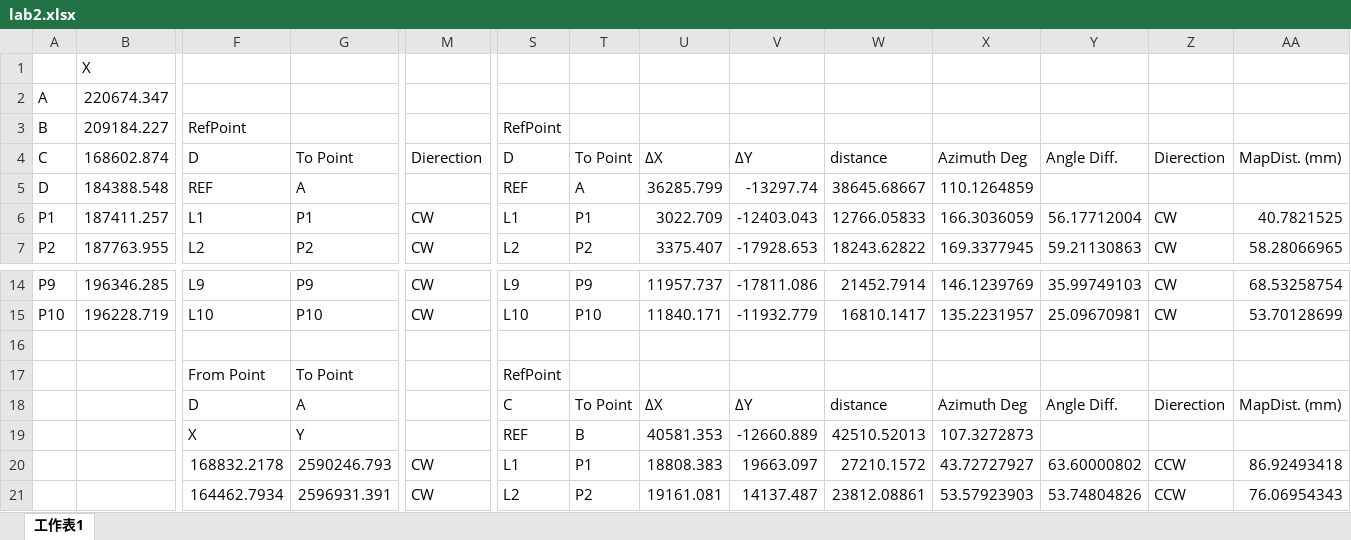
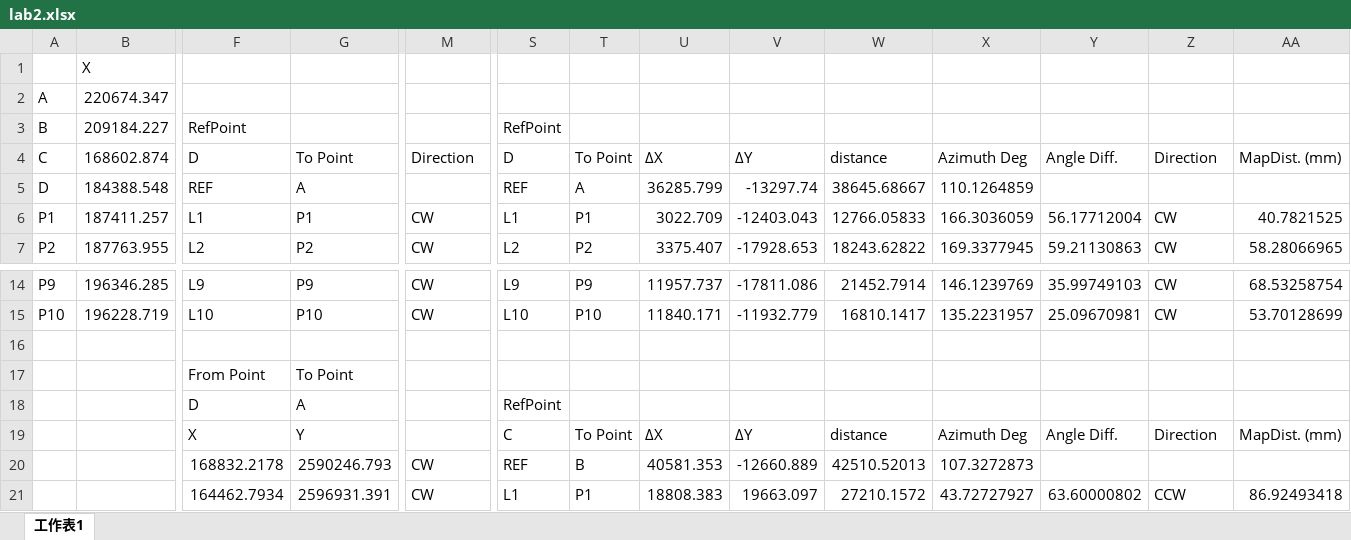
Before and after one commit to REB0225/SurveyLab2, an Excel workbook: lab2.xlsx, sheet 工作表1, drawn as a sheet; only a part is shown, gaps mark what is left out; values as stored, in another font and other column widths than the file's, no cell formats; charts and pictures and conditional formats not drawn; removed rows and columns are numbered as before the commit, all else as after; rows hold the shown columns only; the diff covers the shown part only; the diff names each change by its address in the sheet, - before the commit and + after, or states it on an @@ line.

```diff
--- a/lab2.xlsx (sheet 工作表1)
+++ b/lab2.xlsx (sheet 工作表1)
-M4: Dierection
+M4: Direction
-Z4: Dierection
+Z4: Direction
-S17: RefPoint
+S17: (empty)
-S18: C
+S18: RefPoint
-T18: To Point
+T18: (empty)
-U18: ΔX
+U18: (empty)
-V18: ΔY
+V18: (empty)
-W18: distance
+W18: (empty)
-X18: Azimuth Deg
+X18: (empty)
-Y18: Angle Diff.
+Y18: (empty)
-Z18: Dierection
+Z18: (empty)
-AA18: MapDist. (mm)
+AA18: (empty)
-row 19:  |  | X | Y |  | REF | B | 40581.353 | -12660.889 | 42510.52013 | 107.3272873
+row 19:  |  | X | Y |  | C | To Point | ΔX | ΔY | distance | Azimuth Deg | Angle Diff. | Direction | MapDist. (mm)
-S20: L1
+S20: REF
-T20: P1
+T20: B
-U20: 18808.383
+U20: 40581.353
-V20: 19663.097
+V20: -12660.889
-W20: 27210.1572
+W20: 42510.52013
-X20: 43.72727927
+X20: 107.3272873
-Y20: 63.60000802
+Y20: (empty)
-Z20: CCW
+Z20: (empty)
-AA20: 86.92493418
+AA20: (empty)
-S21: L2
+S21: L1
-T21: P2
+T21: P1
-U21: 19161.081
+U21: 18808.383
-V21: 14137.487
+V21: 19663.097
-W21: 23812.08861
+W21: 27210.1572
-X21: 53.57923903
+X21: 43.72727927
-Y21: 53.74804826
+Y21: 63.60000802
-AA21: 76.06954343
+AA21: 86.92493418
```
Also changed, not shown: 33 added rows, 22 removed rows and 135 edited cells elsewhere in this sheet, cell formats, formulas that keep their value, charts or pictures, 13 other files.
